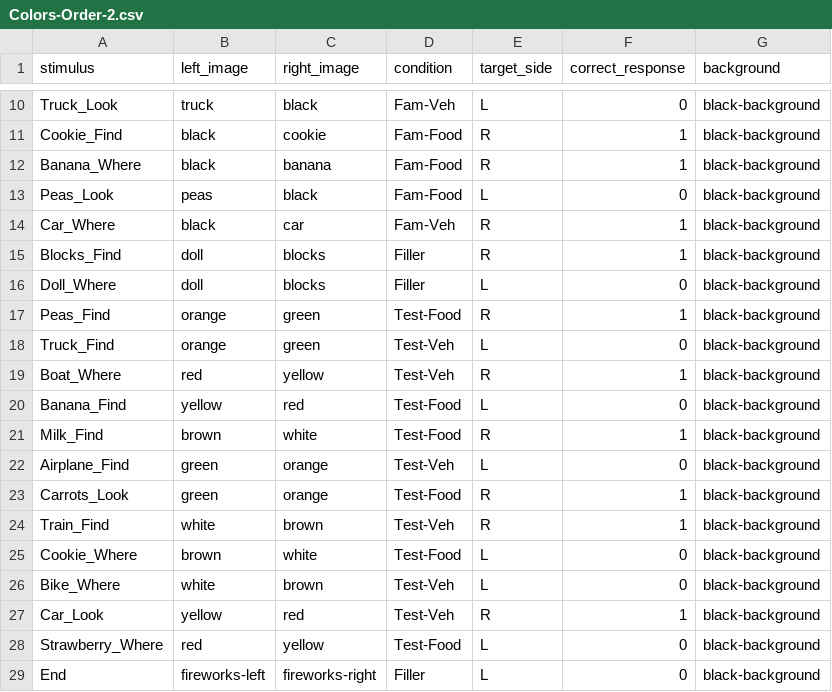
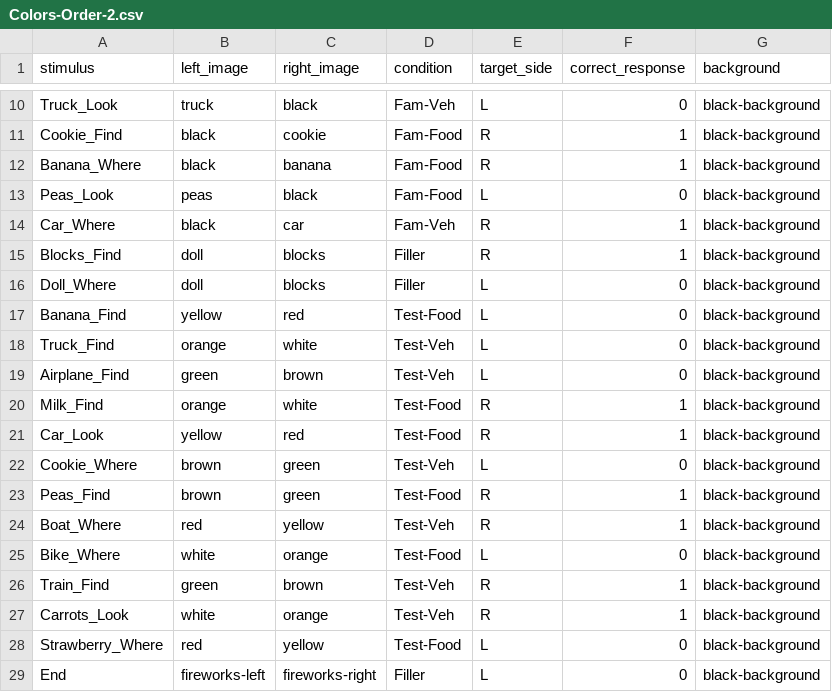
Before and after one commit to rpomper/Colors, a CSV file: orders/Colors-Order-2.csv, drawn as a sheet; only a part is shown, gaps mark what is left out.

```diff
--- a/orders/Colors-Order-2.csv
+++ b/orders/Colors-Order-2.csv
@@ -16,13 +16,13 @@ Blocks_Find,doll,blocks,Filler,R,1,black-background
 Doll_Where,doll,blocks,Filler,L,0,black-background
-Peas_Find,orange,green,Test-Food,R,1,black-background
-Truck_Find,orange,green,Test-Veh,L,0,black-background
+Banana_Find,yellow,red,Test-Food,L,0,black-background
+Truck_Find,orange,white,Test-Veh,L,0,black-background
+Airplane_Find,green,brown,Test-Veh,L,0,black-background
+Milk_Find,orange,white,Test-Food,R,1,black-background
+Car_Look,yellow,red,Test-Food,R,1,black-background
+Cookie_Where,brown,green,Test-Veh,L,0,black-background
+Peas_Find,brown,green,Test-Food,R,1,black-background
 Boat_Where,red,yellow,Test-Veh,R,1,black-background
-Banana_Find,yellow,red,Test-Food,L,0,black-background
-Milk_Find,brown,white,Test-Food,R,1,black-background
-Airplane_Find,green,orange,Test-Veh,L,0,black-background
-Carrots_Look,green,orange,Test-Food,R,1,black-background
-Train_Find,white,brown,Test-Veh,R,1,black-background
-Cookie_Where,brown,white,Test-Food,L,0,black-background
-Bike_Where,white,brown,Test-Veh,L,0,black-background
-Car_Look,yellow,red,Test-Veh,R,1,black-background
+Bike_Where,white,orange,Test-Food,L,0,black-background
+Train_Find,green,brown,Test-Veh,R,1,black-background
+Carrots_Look,white,orange,Test-Veh,R,1,black-background
 Strawberry_Where,red,yellow,Test-Food,L,0,black-background
```
Also changed, not shown: orders/Colors-Order-1.csv, 2 other files.
